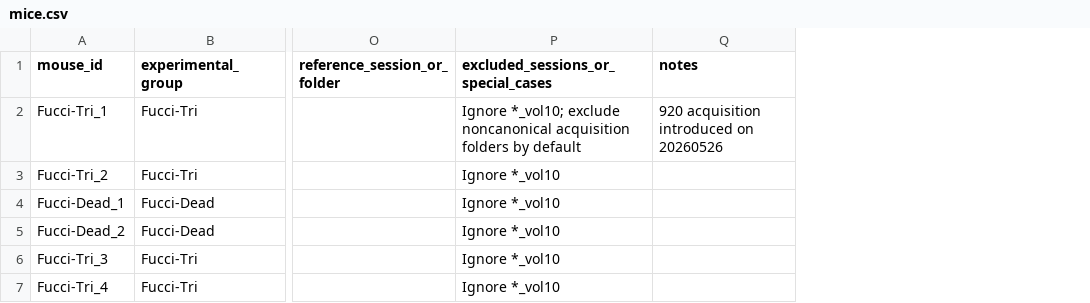
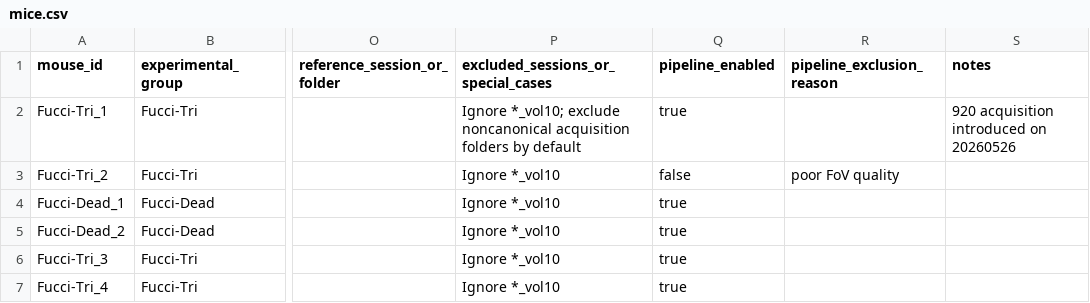
Before and after one commit to hung-lo/molecular_tracking, a CSV file: metadata/mice.csv, drawn as a sheet; only a part is shown, gaps mark what is left out; the diff names each change by its address in the sheet, - before the commit and + after, or states it on an @@ line.

Commit message:
Redesign acquisition QC and exclude Tri 2

```diff
--- a/metadata/mice.csv
+++ b/metadata/mice.csv
+column Q (pipeline_enabled), rows 2-7: true | false | true | true | true | true
+column R (pipeline_exclusion_reason), row 3: poor FoV quality
```
Also changed, not shown: 7 other files.
